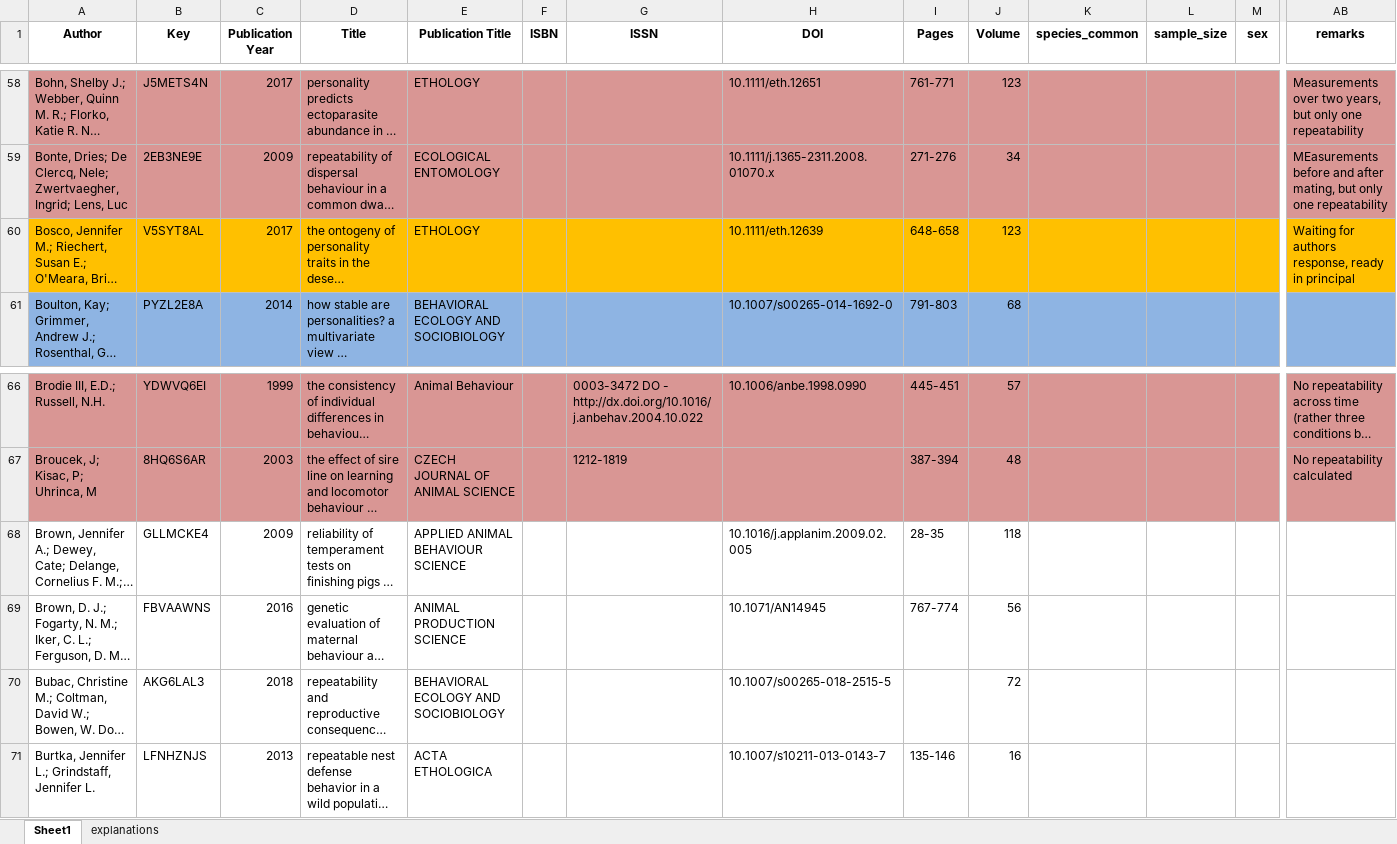
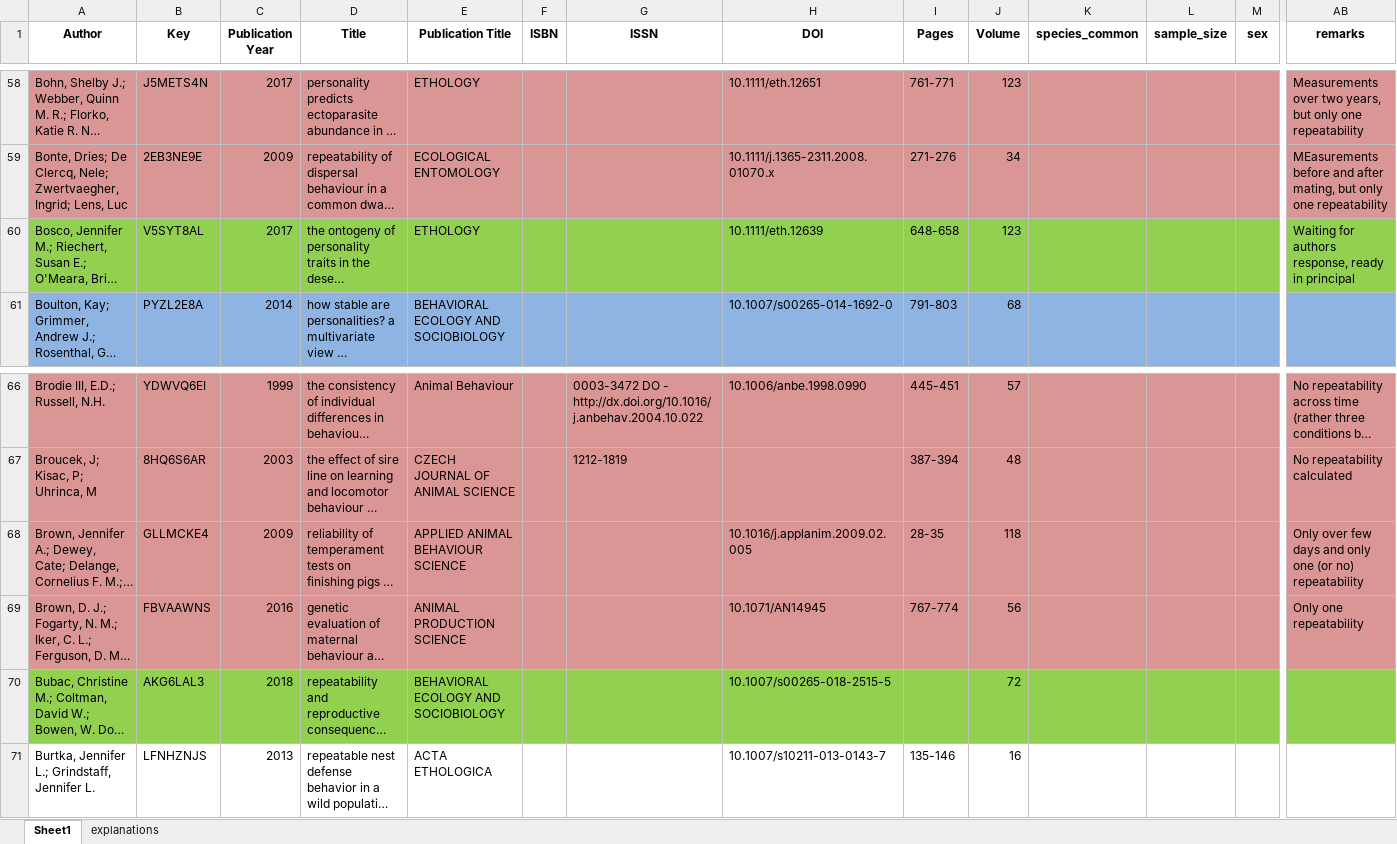
Before and after one commit to mastoffel/rpt_behav_meta, an Excel workbook: data/meta_table_filled.xlsx, sheet Sheet1, drawn as a sheet; only a part is shown, gaps mark what is left out; long unchanged cells end in …; values as stored, in another font and other column widths than the file's, no borders; the diff covers the shown part only; the diff names each change by its address in the sheet, - before the commit and + after, or states it on an @@ line.

```diff
--- a/data/meta_table_filled.xlsx (sheet Sheet1)
+++ b/data/meta_table_filled.xlsx (sheet Sheet1)
-A60:AB60 fill: #FFC000
+A60:AB60 fill: #92D050
-A68:AB69 fill: none
+A68:AB69 fill: #D99694
-AB68 (remarks): (empty)
+AB68 (remarks): Only over few days and only one (or no) repeatability
-AB69 (remarks): (empty)
+AB69 (remarks): Only one repeatability
-A70:AB70 fill: none
+A70:AB70 fill: #92D050
```
Also changed, not shown: cell formats elsewhere in this sheet, 5 other files.
